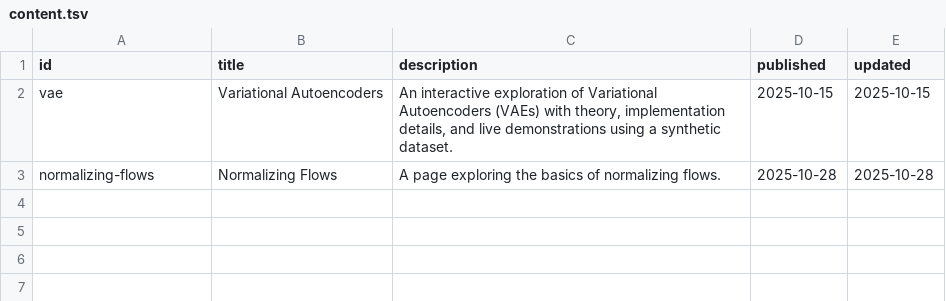
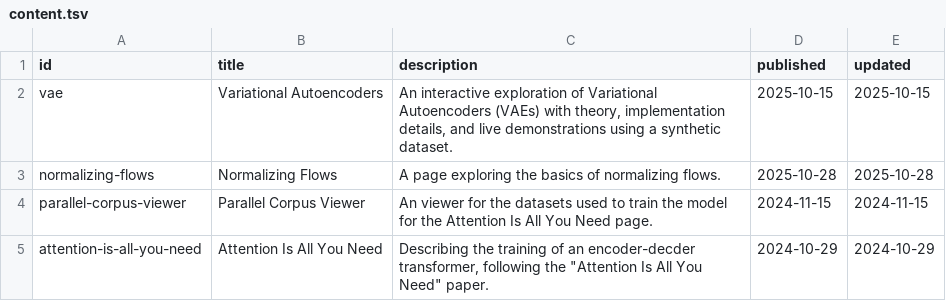
Before and after one commit to mariogemoll/mariogemoll.com, a TSV file: content/content.tsv, drawn as a sheet; the diff names each change by its address in the sheet, - before the commit and + after, or states it on an @@ line.

Commit message:
Add Attention Is All You Need page

```diff
--- a/content/content.tsv
+++ b/content/content.tsv
+row 4: parallel-corpus-viewer | Parallel Corpus Viewer | An viewer for the datasets used to train the model for the Attention Is All You Need page. | 2024-11-15 | 2024-11-15
+row 5: attention-is-all-you-need | Attention Is All You Need | Describing the training of an encoder-decder transformer, following the "Attention Is All You Need" paper. | 2024-10-29 | 2024-10-29
```
Also changed, not shown: 11 other files.
